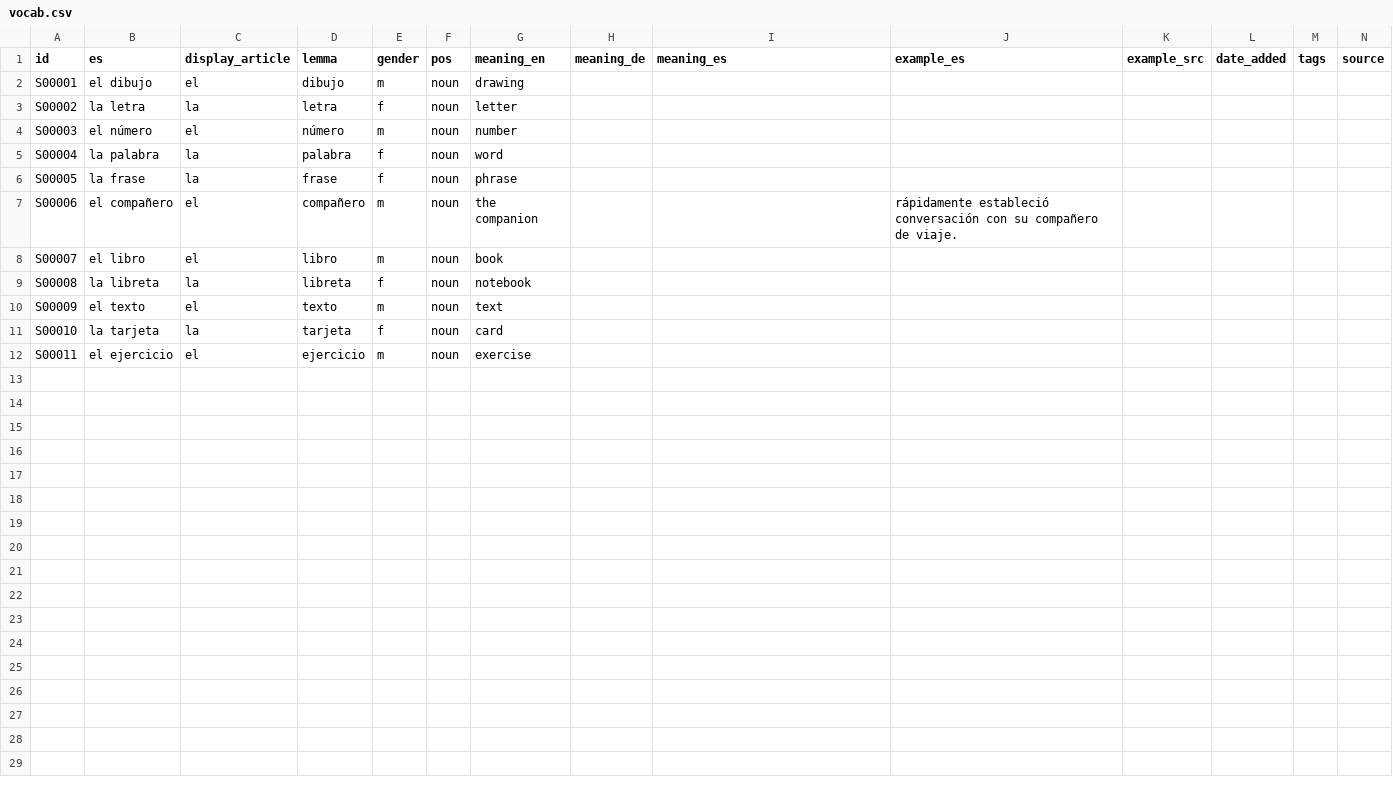
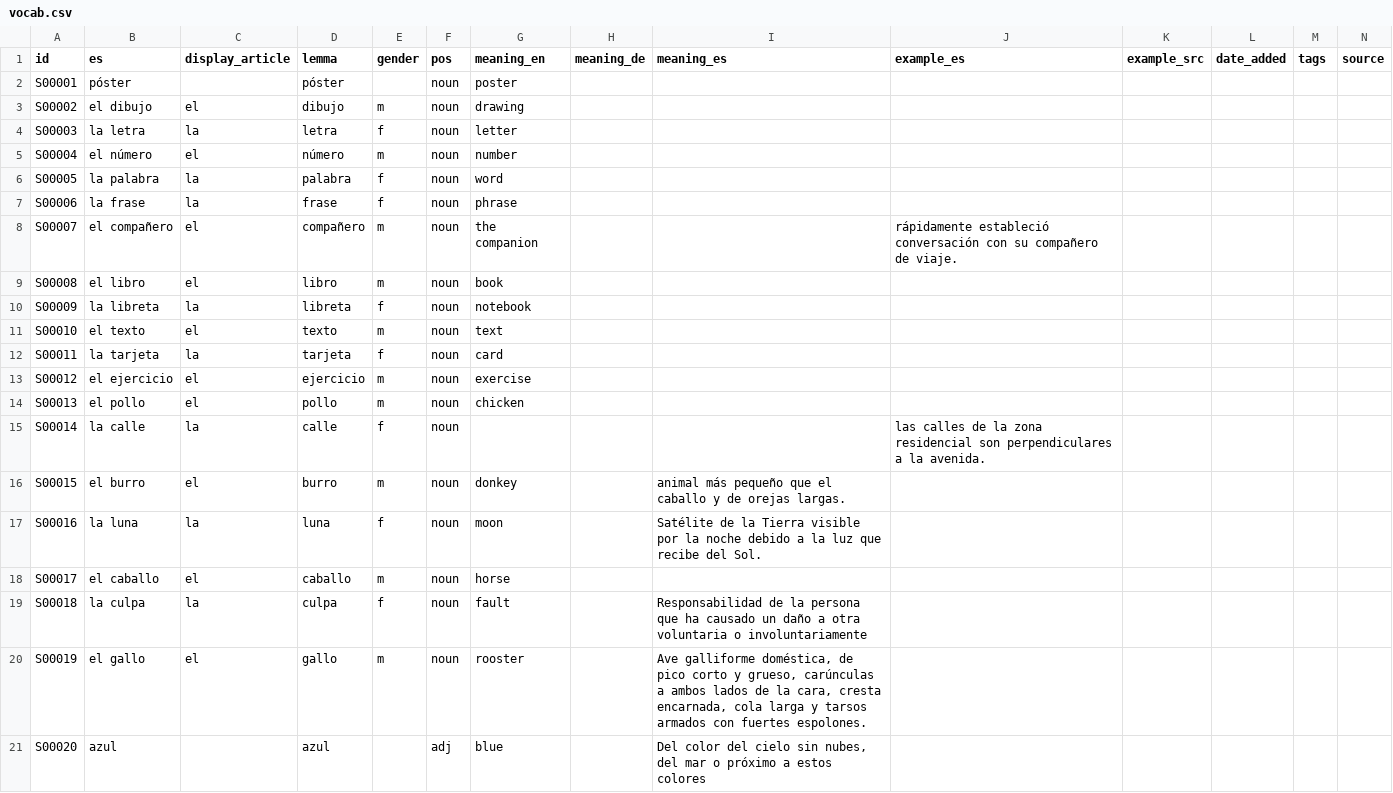
Before and after one commit to igor-dimi/uni, a CSV file: ws25-26/spn/vocab/data/vocab.csv, drawn as a sheet; only a part is shown; addresses are those after the commit; rows hold the shown columns only; the diff names each change by its address in the sheet, - before the commit and + after, or states it on an @@ line.

Commit message:
update vocab

```diff
--- a/ws25-26/spn/vocab/data/vocab.csv
+++ b/ws25-26/spn/vocab/data/vocab.csv
+row 2: S00001 | póster |  | póster |  | noun | poster
-A3 (id): S00001
+A3 (id): S00002
-A4 (id): S00002
+A4 (id): S00003
-A5 (id): S00003
+A5 (id): S00004
-A6 (id): S00004
+A6 (id): S00005
-A7 (id): S00005
+A7 (id): S00006
-A8 (id): S00006
+A8 (id): S00007
-A9 (id): S00007
+A9 (id): S00008
-A10 (id): S00008
+A10 (id): S00009
-A11 (id): S00009
+A11 (id): S00010
-A12 (id): S00010
+A12 (id): S00011
-A13 (id): S00011
+A13 (id): S00012
+row 14: S00013 | el pollo | el | pollo | m | noun | chicken
+row 15: S00014 | la calle | la | calle | f | noun |  |  |  | las calles de la zona residencial son perpendiculares a la avenida.
+row 16: S00015 | el burro | el | burro | m | noun | donkey |  | animal más pequeño que el caballo y de orejas largas.
+row 17: S00016 | la luna | la | luna | f | noun | moon |  | Satélite de la Tierra visible por la noche debido a la luz que recibe del Sol.
+row 18: S00017 | el caballo | el | caballo | m | noun | horse
+row 19: S00018 | la culpa | la | culpa | f | noun | fault |  | Responsabilidad de la persona que ha causado un daño a otra voluntaria o involuntariamente
+row 20: S00019 | el gallo | el | gallo | m | noun | rooster |  | Ave galliforme doméstica, de pico corto y grueso, carúnculas a ambos lados de la cara, cresta encarnada, cola larga y tarsos armados con fuertes espolones.
+row 21: S00020 | azul |  | azul |  | adj | blue |  | Del color del cielo sin nubes, del mar o próximo a estos colores
```
Also changed, not shown: ws25-26/spn/vocab/data/anki_export.tsv, 1 other file.
